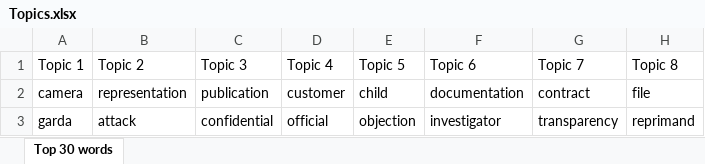
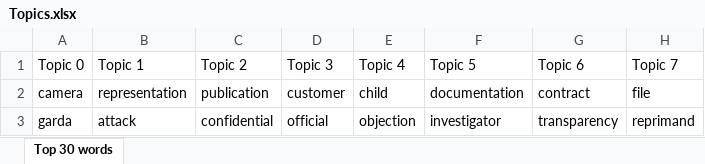
Before and after one commit to AnhQnY/IBS-Capstone-Project, an Excel workbook: Topics.xlsx, sheet Top 30 words, drawn as a sheet; only a part is shown; values as stored, in another font and other column widths than the file's, no borders; the diff names each change by its address in the sheet, - before the commit and + after, or states it on an @@ line.

Commit message:
updated text and topics

```diff
--- a/Topics.xlsx (sheet Top 30 words)
+++ b/Topics.xlsx (sheet Top 30 words)
-A1: Topic 1
+A1: Topic 0
-B1: Topic 2
+B1: Topic 1
-C1: Topic 3
+C1: Topic 2
-D1: Topic 4
+D1: Topic 3
-E1: Topic 5
+E1: Topic 4
-F1: Topic 6
+F1: Topic 5
-G1: Topic 7
+G1: Topic 6
-H1: Topic 8
+H1: Topic 7
```
Also changed, not shown: 1 other file.
